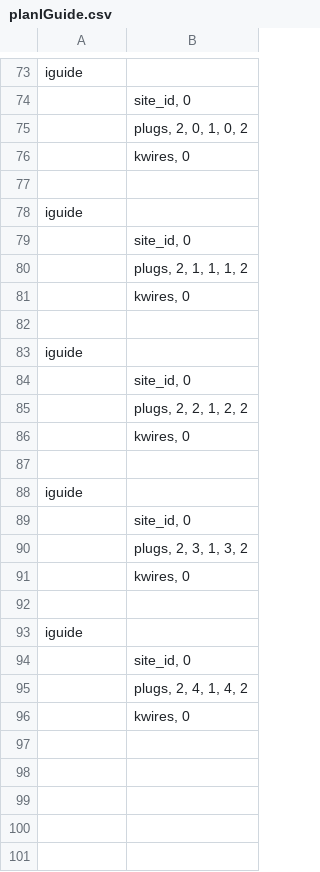
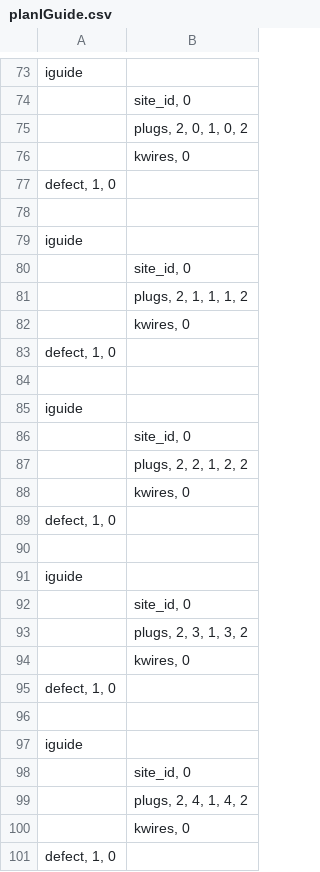
Before and after one commit to kbirk/pl, a CSV file: patient1/planIGuide.csv, drawn as a sheet; only a part is shown, gaps mark what is left out.

Commit message:
Updated iGuide plan so the thing will actually run...

```diff
--- a/patient1/planIGuide.csv
+++ b/patient1/planIGuide.csv
@@ -76,2 +76,3 @@ iguide
 	kwires,  0
+    defect,  1, 0
 
@@ -81,2 +82,3 @@ iguide
 	kwires,  0
+    defect,  1, 0
 
@@ -86,2 +88,3 @@ iguide
 	kwires,  0
+    defect,  1, 0
 
@@ -91,2 +94,3 @@ iguide
 	kwires,  0
+    defect,  1, 0
 
@@ -96 +100,2 @@ iguide
 	kwires,  0
+    defect,  1, 0
```
